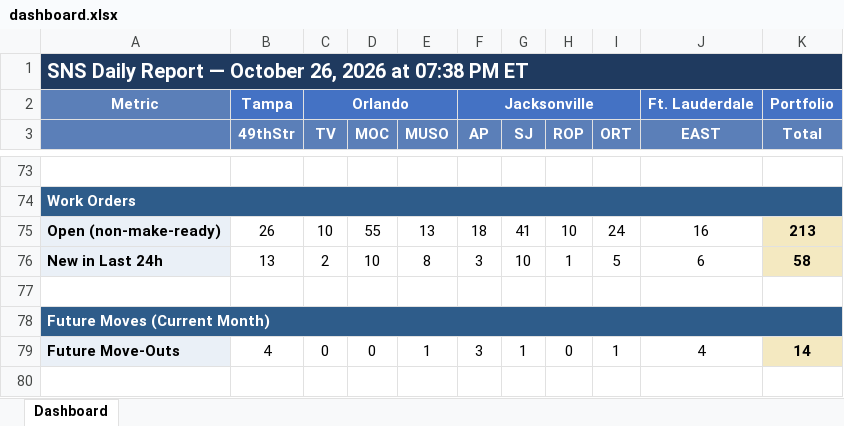
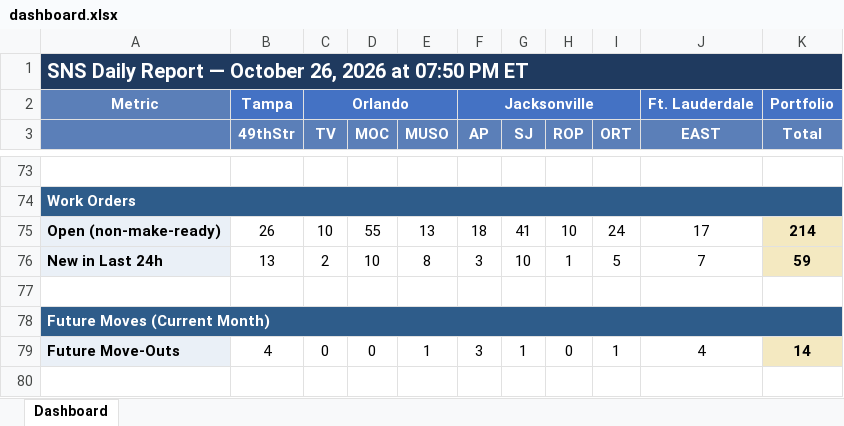
Before and after one commit to ymi-flowing/sns-daily-report, an Excel workbook: dashboard.xlsx, sheet Dashboard, drawn as a sheet; only a part is shown, gaps mark what is left out; values as stored, in another font and other column widths than the file's, no borders; the diff names each change by its address in the sheet, - before the commit and + after, or states it on an @@ line.

```diff
--- a/dashboard.xlsx (sheet Dashboard)
+++ b/dashboard.xlsx (sheet Dashboard)
-A1: …2026 at 07:38 PM ET
+A1: …2026 at 07:50 PM ET
-J75 (EAST): 16
+J75 (EAST): 17
-K75 (Total): 213
+K75 (Total): 214
-J76 (EAST): 6
+J76 (EAST): 7
-K76 (Total): 58
+K76 (Total): 59
```
Also changed, not shown: 3 other files.
